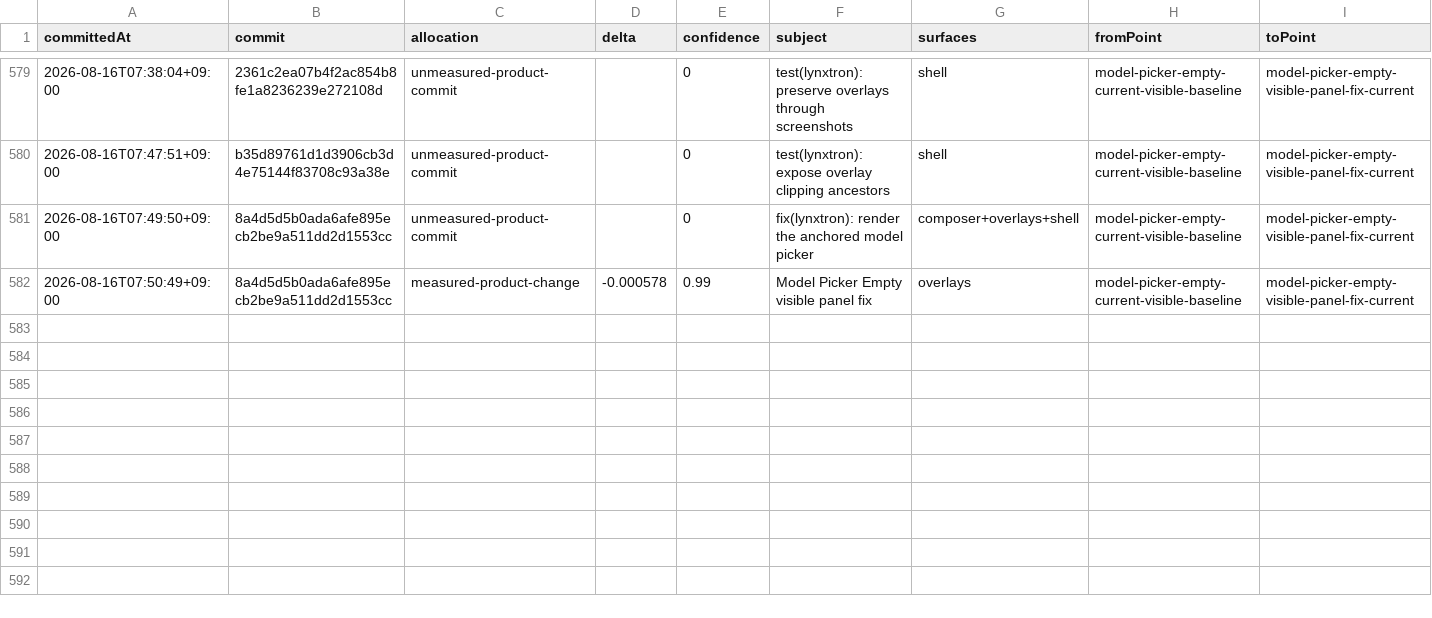
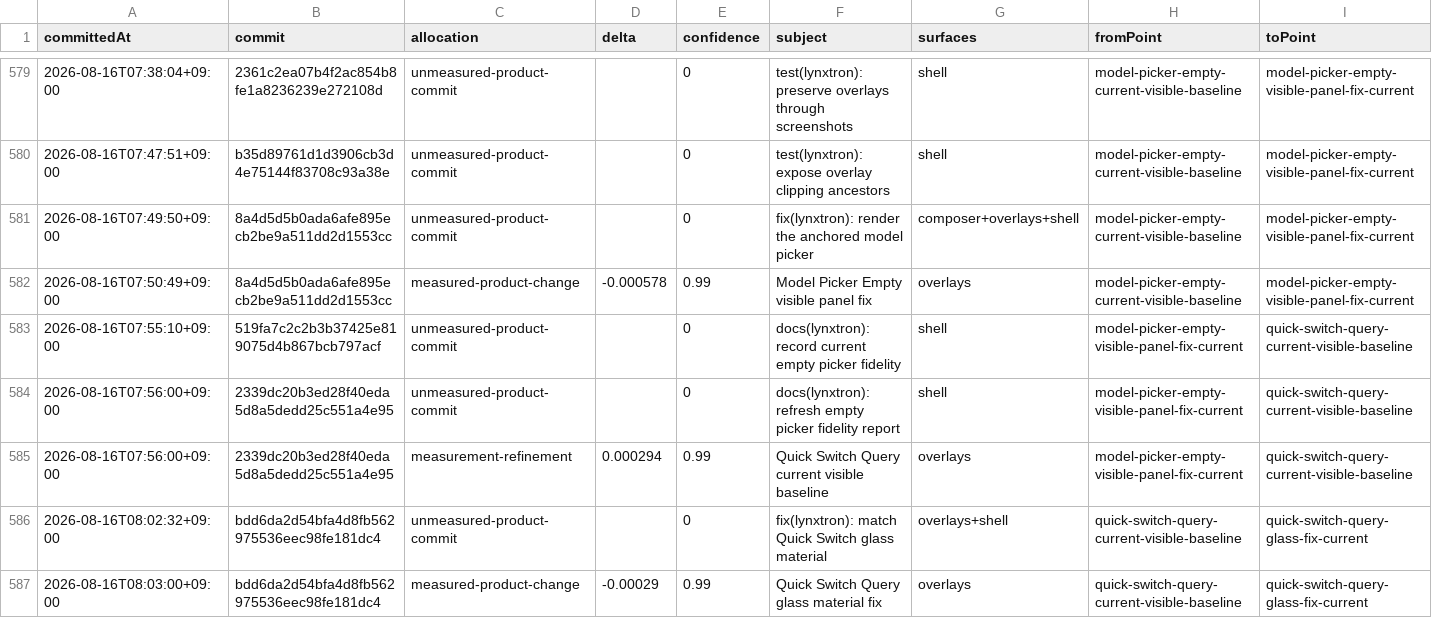
Before and after one commit to Huxpro/t3code-lynxtron, a CSV file: apps/lynxtron/reports/fidelity-loss/commit-attribution.csv, drawn as a sheet; only a part is shown, gaps mark what is left out; rows hold the shown columns only; the diff names each change by its address in the sheet, - before the commit and + after, or states it on an @@ line.

Commit message:
docs(lynxtron): refresh visible overlay fidelity report
Regenerate the fidelity timeline from visible Empty Picker and Quick Switch evidence. Current conservative loss is 51.03% across 92 milestones with 49.99% evidence debt.

Co-authored-by: TRAE CLI <noreply@bytedance.com>

```diff
--- a/apps/lynxtron/reports/fidelity-loss/commit-attribution.csv
+++ b/apps/lynxtron/reports/fidelity-loss/commit-attribution.csv
+row 583: 2026-08-16T07:55:10+09:00 | 519fa7c2c2b3b37425e819075d4b867bcb797acf | unmeasured-product-commit |  | 0 | docs(lynxtron): record current empty picker fidelity | shell | model-picker-empty-visible-panel-fix-current | quick-switch-query-current-visible-baseline
+row 584: 2026-08-16T07:56:00+09:00 | 2339dc20b3ed28f40eda5d8a5dedd25c551a4e95 | unmeasured-product-commit |  | 0 | docs(lynxtron): refresh empty picker fidelity report | shell | model-picker-empty-visible-panel-fix-current | quick-switch-query-current-visible-baseline
+row 585: 2026-08-16T07:56:00+09:00 | 2339dc20b3ed28f40eda5d8a5dedd25c551a4e95 | measurement-refinement | 0.000294 | 0.99 | Quick Switch Query current visible baseline | overlays | model-picker-empty-visible-panel-fix-current | quick-switch-query-current-visible-baseline
+row 586: 2026-08-16T08:02:32+09:00 | bdd6da2d54bfa4d8fb562975536eec98fe181dc4 | unmeasured-product-commit |  | 0 | fix(lynxtron): match Quick Switch glass material | overlays+shell | quick-switch-query-current-visible-baseline | quick-switch-query-glass-fix-current
+row 587: 2026-08-16T08:03:00+09:00 | bdd6da2d54bfa4d8fb562975536eec98fe181dc4 | measured-product-change | -0.00029 | 0.99 | Quick Switch Query glass material fix | overlays | quick-switch-query-current-visible-baseline | quick-switch-query-glass-fix-current
```
Also changed, not shown: apps/lynxtron/reports/fidelity-loss/history.csv, 2 other files.
